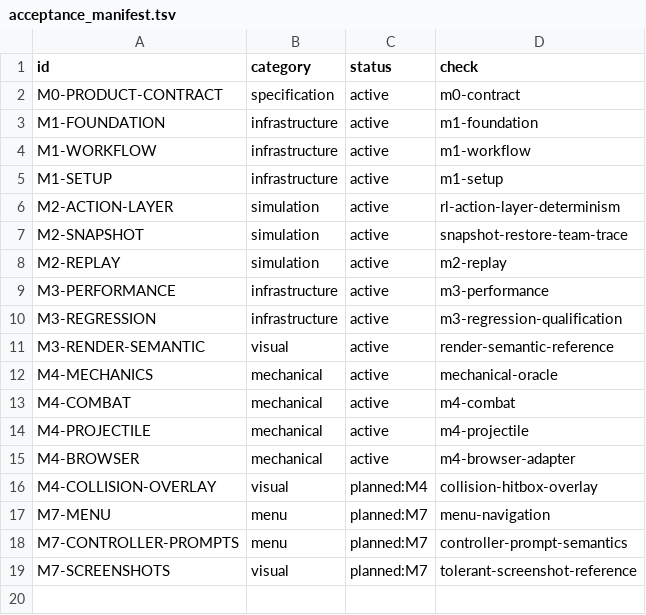
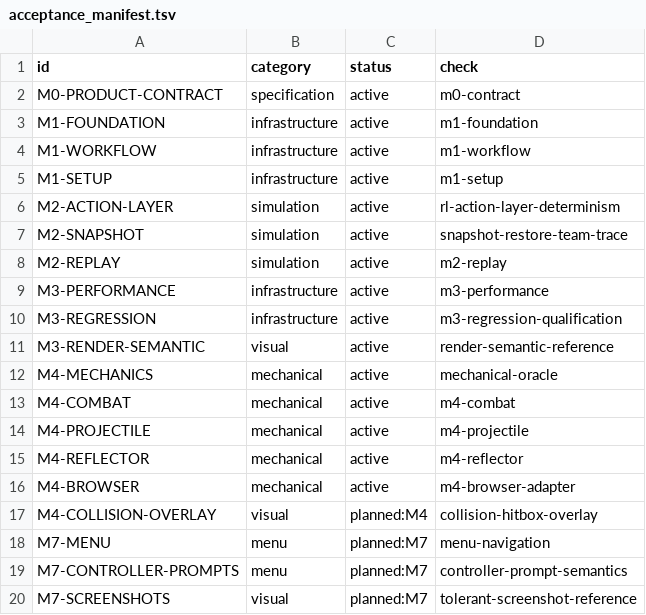
Before and after one commit to barrelofsulfuricacid-gif/ultra-performance-platform-fighter, a TSV file: verifier/acceptance_manifest.tsv, drawn as a sheet.

Commit message:
feat(m4): add reflector spike techniques

```diff
--- a/verifier/acceptance_manifest.tsv
+++ b/verifier/acceptance_manifest.tsv
@@ -14,2 +14,3 @@ M4-COMBAT	mechanical	active	m4-combat
 M4-PROJECTILE	mechanical	active	m4-projectile
+M4-REFLECTOR	mechanical	active	m4-reflector
 M4-BROWSER	mechanical	active	m4-browser-adapter
```
Also changed, not shown: 39 other files.
